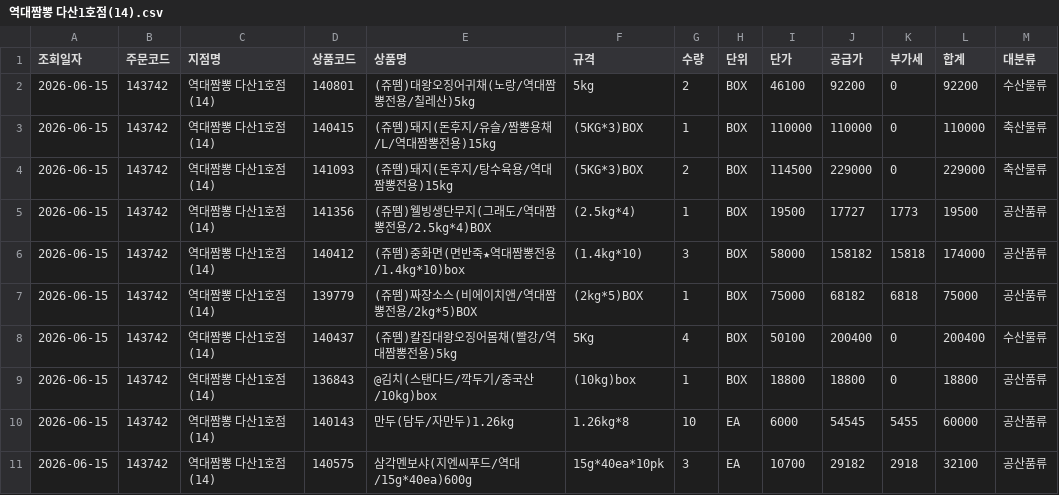
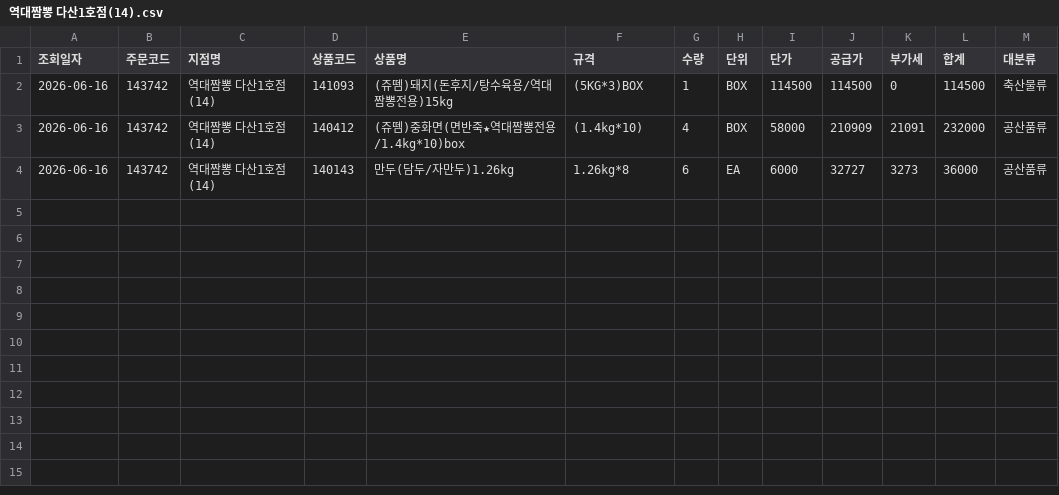
Before and after one commit to dampd21/Sajodaerim, a CSV file: output/by_store/역대짬뽕 다산1호점(14).csv, drawn as a sheet.

```diff
--- a/output/by_store/역대짬뽕 다산1호점(14).csv
+++ b/output/by_store/역대짬뽕 다산1호점(14).csv
@@ -1,11 +1,4 @@
 조회일자,주문코드,지점명,상품코드,상품명,규격,수량,단위,단가,공급가,부가세,합계,대분류
-2026-06-15,143742,역대짬뽕 다산1호점(14),140801,(쥬뗌)대왕오징어귀채(노랑/역대짬뽕전용/칠레산)5kg,5kg,2,BOX,46100,92200,0,92200,수산물류
-2026-06-15,143742,역대짬뽕 다산1호점(14),140415,(쥬뗌)돼지(돈후지/유슬/짬뽕용채/L/역대짬뽕전용)15kg,(5KG*3)BOX,1,BOX,110000,110000,0,110000,축산물류
-2026-06-15,143742,역대짬뽕 다산1호점(14),141093,(쥬뗌)돼지(돈후지/탕수육용/역대짬뽕전용)15kg,(5KG*3)BOX,2,BOX,114500,229000,0,229000,축산물류
-2026-06-15,143742,역대짬뽕 다산1호점(14),141356,(쥬뗌)웰빙생단무지(그래도/역대짬뽕전용/2.5kg*4)BOX,(2.5kg*4),1,BOX,19500,17727,1773,19500,공산품류
-2026-06-15,143742,역대짬뽕 다산1호점(14),140412,(쥬뗌)중화면(면반죽★역대짬뽕전용/1.4kg*10)box,(1.4kg*10),3,BOX,58000,158182,15818,174000,공산품류
-2026-06-15,143742,역대짬뽕 다산1호점(14),139779,(쥬뗌)짜장소스(비에이치앤/역대짬뽕전용/2kg*5)BOX,(2kg*5)BOX,1,BOX,75000,68182,6818,75000,공산품류
-2026-06-15,143742,역대짬뽕 다산1호점(14),140437,(쥬뗌)칼집대왕오징어몸채(빨강/역대짬뽕전용)5kg,5Kg,4,BOX,50100,200400,0,200400,수산물류
-2026-06-15,143742,역대짬뽕 다산1호점(14),136843,@김치(스탠다드/깍두기/중국산/10kg)box,(10kg)box,1,BOX,18800,18800,0,18800,공산품류
-2026-06-15,143742,역대짬뽕 다산1호점(14),140143,만두(담두/자만두)1.26kg,1.26kg*8,10,EA,6000,54545,5455,60000,공산품류
-2026-06-15,143742,역대짬뽕 다산1호점(14),140575,삼각멘보샤(지엔씨푸드/역대/15g*40ea)600g,15g*40ea*10pk,3,EA,10700,29182,2918,32100,공산품류
+2026-06-16,143742,역대짬뽕 다산1호점(14),141093,(쥬뗌)돼지(돈후지/탕수육용/역대짬뽕전용)15kg,(5KG*3)BOX,1,BOX,114500,114500,0,114500,축산물류
+2026-06-16,143742,역대짬뽕 다산1호점(14),140412,(쥬뗌)중화면(면반죽★역대짬뽕전용/1.4kg*10)box,(1.4kg*10),4,BOX,58000,210909,21091,232000,공산품류
+2026-06-16,143742,역대짬뽕 다산1호점(14),140143,만두(담두/자만두)1.26kg,1.26kg*8,6,EA,6000,32727,3273,36000,공산품류
```
Also changed, not shown: output/by_category/수산물류.csv, output/by_category/용품류.csv, 9 other files.
